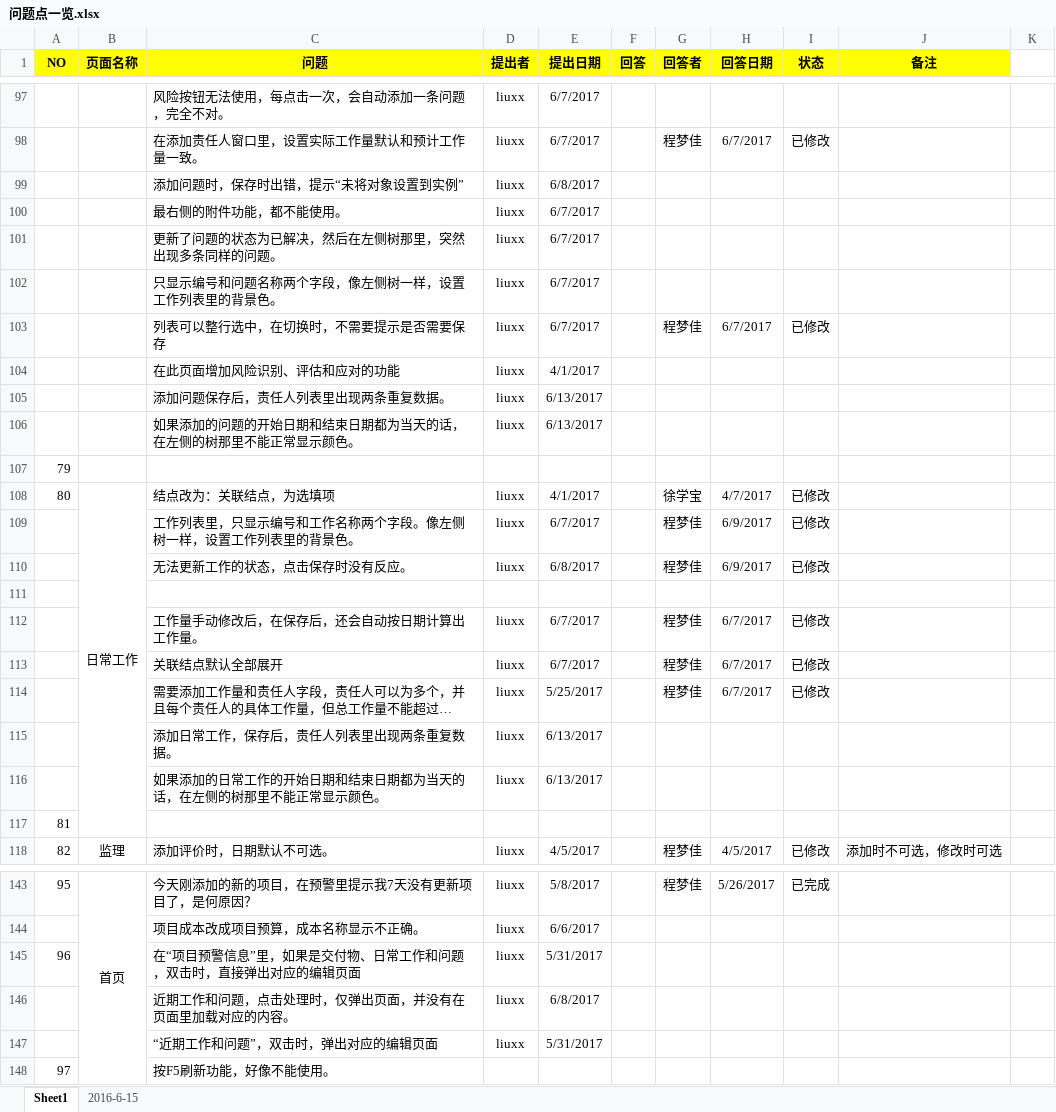
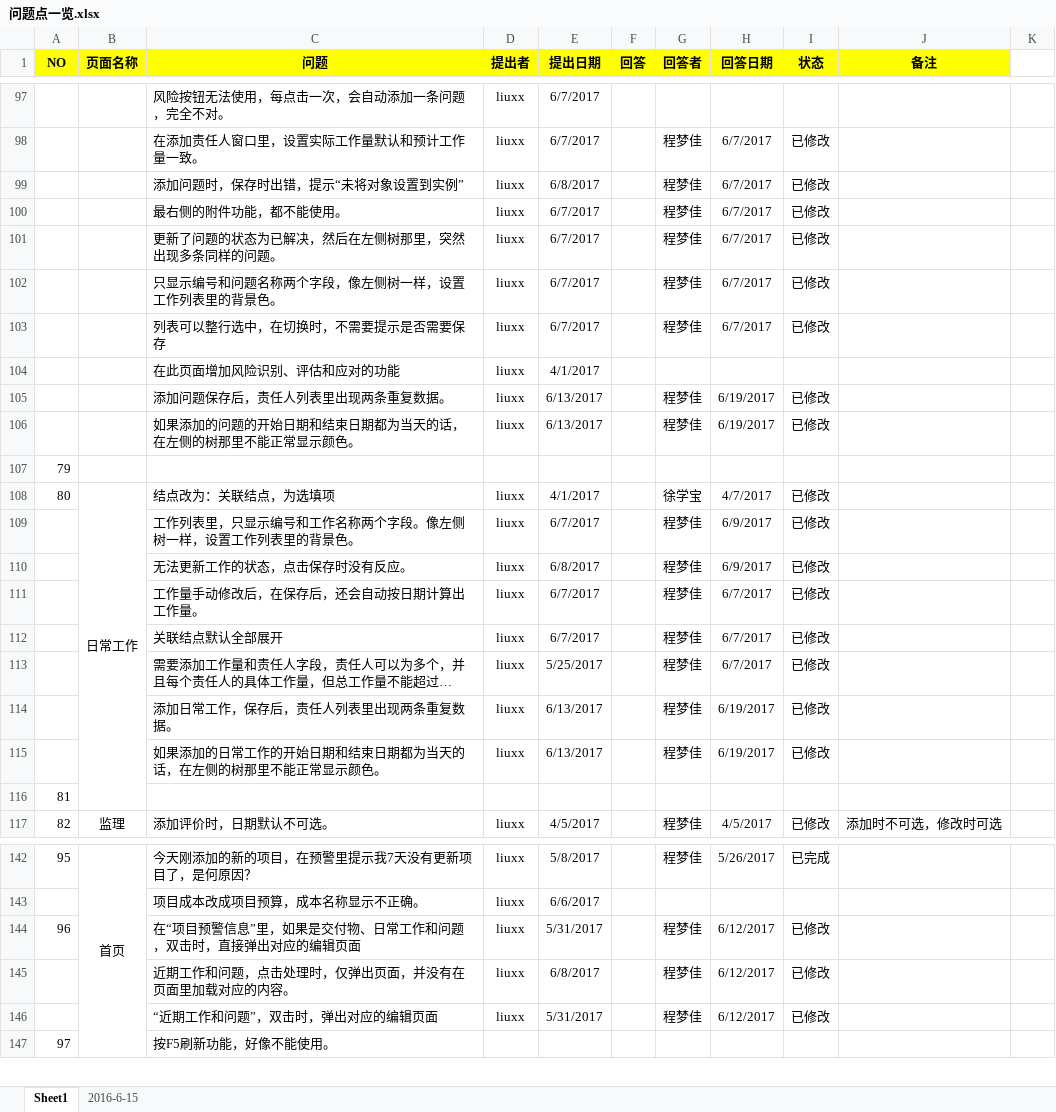
Before and after one commit to xuxb2008/ProjectManage, an Excel workbook: ProjectManagement/文档/问题点一览.xlsx, sheet Sheet1, drawn as a sheet; only a part is shown, gaps mark what is left out; long unchanged cells end in …; values as stored, in another font and other column widths than the file's, no borders; conditional formats not drawn; removed rows and columns are numbered as before the commit, all else as after; the diff covers the shown part only; the diff names each change by its address in the sheet, - before the commit and + after, or states it on an @@ line.

```diff
--- a/ProjectManagement/文档/问题点一览.xlsx (sheet Sheet1)
+++ b/ProjectManagement/文档/问题点一览.xlsx (sheet Sheet1)
-G99:G102 (回答者): (empty)
+G99:G102 (回答者): 程梦佳
-H99:H102 (回答日期): (empty)
+H99:H102 (回答日期): 6/7/2017
-I99:I102 (状态): (empty)
+I99:I102 (状态): 已修改
-G105:G106 (回答者): (empty)
+G105:G106 (回答者): 程梦佳
-H105:H106 (回答日期): (empty)
+H105:H106 (回答日期): 6/19/2017
-I105:I106 (状态): (empty)
+I105:I106 (状态): 已修改
-row 111: (empty)
-G114:G115 (回答者): (empty)
+G114:G115 (回答者): 程梦佳
-H114:H115 (回答日期): (empty)
+H114:H115 (回答日期): 6/19/2017
-I114:I115 (状态): (empty)
+I114:I115 (状态): 已修改
-G144:G146 (回答者): (empty)
+G144:G146 (回答者): 程梦佳
-H144:H146 (回答日期): (empty)
+H144:H146 (回答日期): 6/12/2017
-I144:I146 (状态): (empty)
+I144:I146 (状态): 已修改
```
Also changed, not shown: 6 edited cells elsewhere in this sheet, sheet 2016-6-15, 8 other files.
